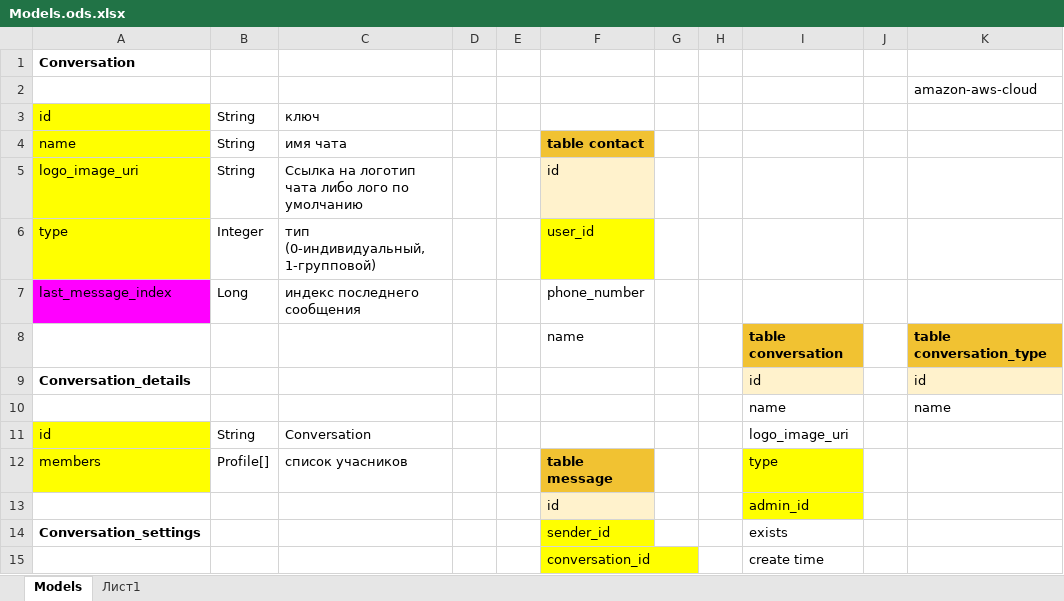
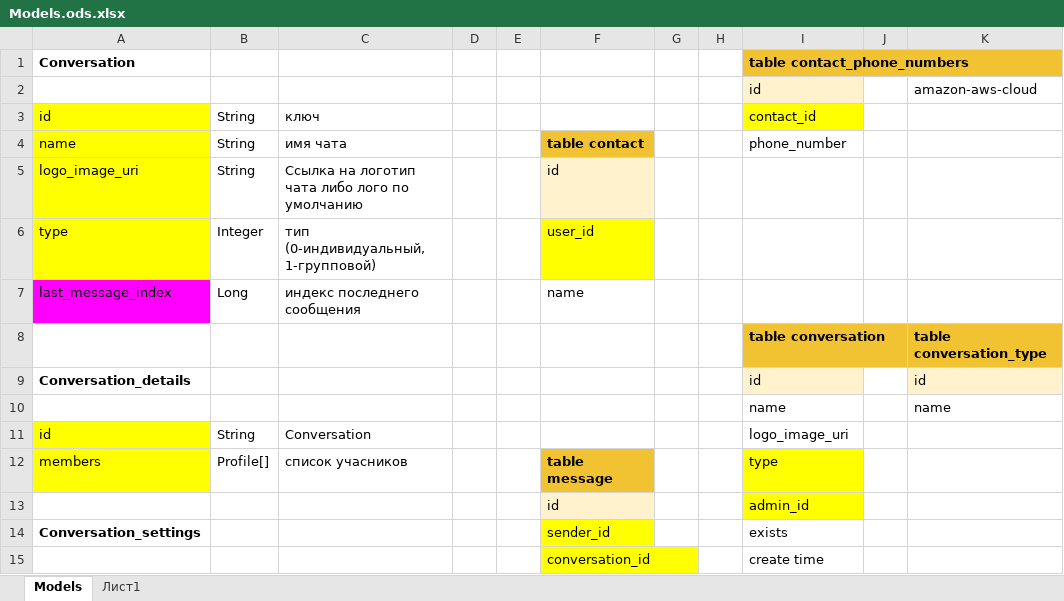
Before and after one commit to Kun-Kun/Server, an Excel workbook: documents/Models.ods.xlsx, sheet Models, drawn as a sheet; only a part is shown; values as stored, in another font and other column widths than the file's, no borders; charts and pictures not drawn; the diff names each change by its address in the sheet, - before the commit and + after, or states it on an @@ line.

Commit message:
Added contacts addition and deletion. (#45)

```diff
--- a/documents/Models.ods.xlsx (sheet Models)
+++ b/documents/Models.ods.xlsx (sheet Models)
-I1: (empty)
+I1: table contact_phone_numbers
-I1 fill: none
+I1 fill: #F1C232
-I2: (empty)
+I2: id
-I2 fill: none
+I2 fill: #FFF2CC
-I3: (empty)
+I3: contact_id
-I3 fill: none
+I3 fill: #FFFF00
-I4: (empty)
+I4: phone_number
-F7: phone_number
+F7: name
-F8: name
+F8: (empty)
```
Also changed, not shown: charts or pictures, documents/API.xlsx, 11 other files.
